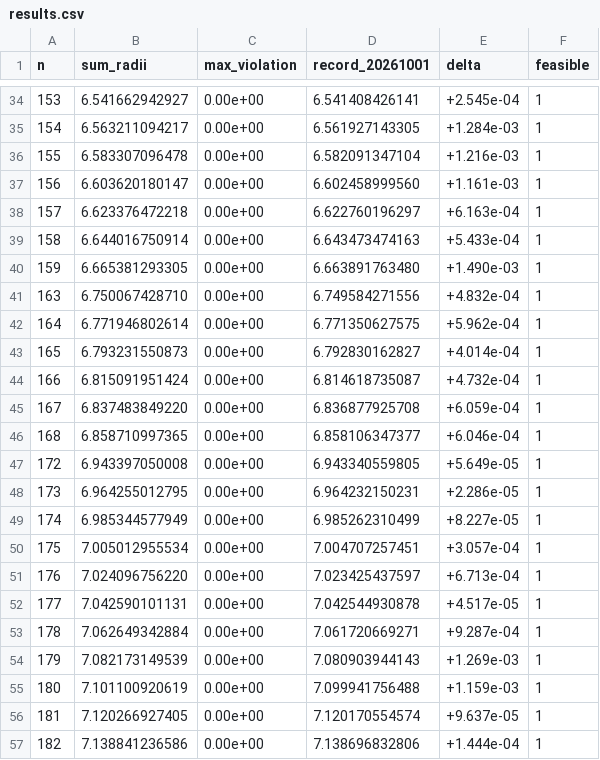
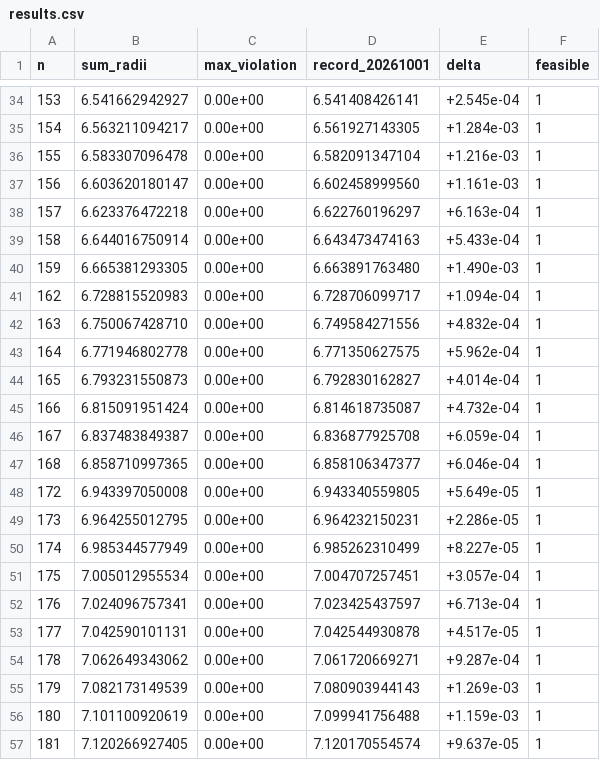
Before and after one commit to jasonzliang/circle-packing-sota, a CSV file: sota/si-v2-20261001-n101-200/results.csv, drawn as a sheet; only a part is shown, gaps mark what is left out; the shorter side is filled out with more unchanged rows.

```diff
--- a/sota/si-v2-20261001-n101-200/results.csv
+++ b/sota/si-v2-20261001-n101-200/results.csv
@@ -40,7 +40,8 @@ n,sum_radii,max_violation,record_20261001,delta,feasible
 159,6.665381293305,0.00e+00,6.663891763480,+1.490e-03,1
+162,6.728815520983,0.00e+00,6.728706099717,+1.094e-04,1
 163,6.750067428710,0.00e+00,6.749584271556,+4.832e-04,1
-164,6.771946802614,0.00e+00,6.771350627575,+5.962e-04,1
+164,6.771946802778,0.00e+00,6.771350627575,+5.962e-04,1
 165,6.793231550873,0.00e+00,6.792830162827,+4.014e-04,1
 166,6.815091951424,0.00e+00,6.814618735087,+4.732e-04,1
-167,6.837483849220,0.00e+00,6.836877925708,+6.059e-04,1
+167,6.837483849387,0.00e+00,6.836877925708,+6.059e-04,1
 168,6.858710997365,0.00e+00,6.858106347377,+6.046e-04,1
@@ -50,5 +51,5 @@ n,sum_radii,max_violation,record_20261001,delta,feasible
 175,7.005012955534,0.00e+00,7.004707257451,+3.057e-04,1
-176,7.024096756220,0.00e+00,7.023425437597,+6.713e-04,1
+176,7.024096757341,0.00e+00,7.023425437597,+6.713e-04,1
 177,7.042590101131,0.00e+00,7.042544930878,+4.517e-05,1
-178,7.062649342884,0.00e+00,7.061720669271,+9.287e-04,1
+178,7.062649343062,0.00e+00,7.061720669271,+9.287e-04,1
 179,7.082173149539,0.00e+00,7.080903944143,+1.269e-03,1
```
Also changed, not shown: 13 other files.
